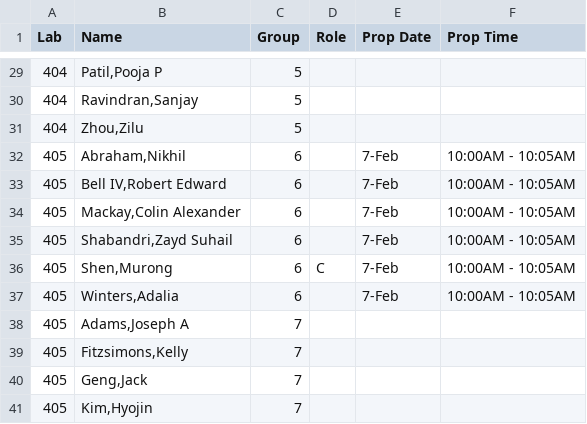
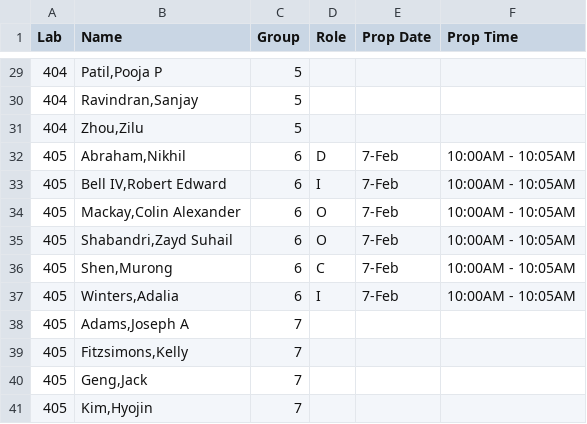
Before and after one commit to SuperMarioGiacomazzo/STOR320_WEBSITE, a CSV file: Group Assignments/STOR320.002 Group Assignments.csv, drawn as a sheet; only a part is shown, gaps mark what is left out.

```diff
--- a/Group Assignments/STOR320.002 Group Assignments.csv
+++ b/Group Assignments/STOR320.002 Group Assignments.csv
@@ -31,8 +31,8 @@ Lab,Name,Group,Role,Prop Date,Prop Time
 404,"Zhou,Zilu",5,,,
-405,"Abraham,Nikhil",6,,7-Feb,10:00AM - 10:05AM
-405,"Bell IV,Robert Edward",6,,7-Feb,10:00AM - 10:05AM
-405,"Mackay,Colin Alexander",6,,7-Feb,10:00AM - 10:05AM
-405,"Shabandri,Zayd Suhail",6,,7-Feb,10:00AM - 10:05AM
+405,"Abraham,Nikhil",6,D,7-Feb,10:00AM - 10:05AM
+405,"Bell IV,Robert Edward",6,I,7-Feb,10:00AM - 10:05AM
+405,"Mackay,Colin Alexander",6,O,7-Feb,10:00AM - 10:05AM
+405,"Shabandri,Zayd Suhail",6,O,7-Feb,10:00AM - 10:05AM
 405,"Shen,Murong",6,C,7-Feb,10:00AM - 10:05AM
-405,"Winters,Adalia",6,,7-Feb,10:00AM - 10:05AM
+405,"Winters,Adalia",6,I,7-Feb,10:00AM - 10:05AM
 405,"Adams,Joseph A",7,,,
```
Also changed, not shown: Group Assignments/STOR320.001 Group Assignments.csv, 1 other file.
